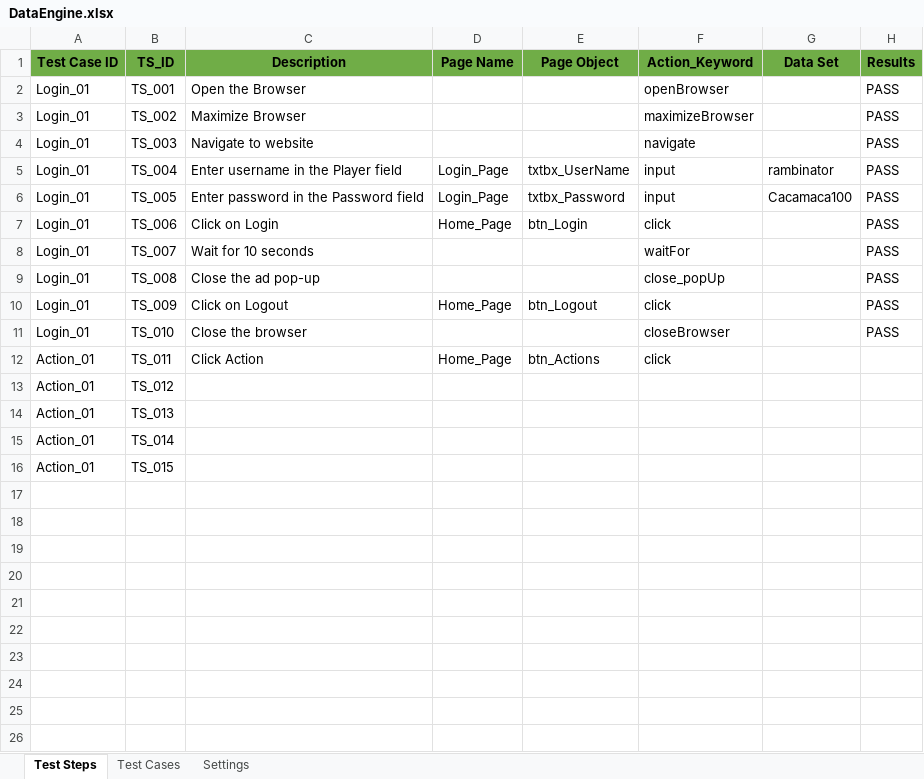
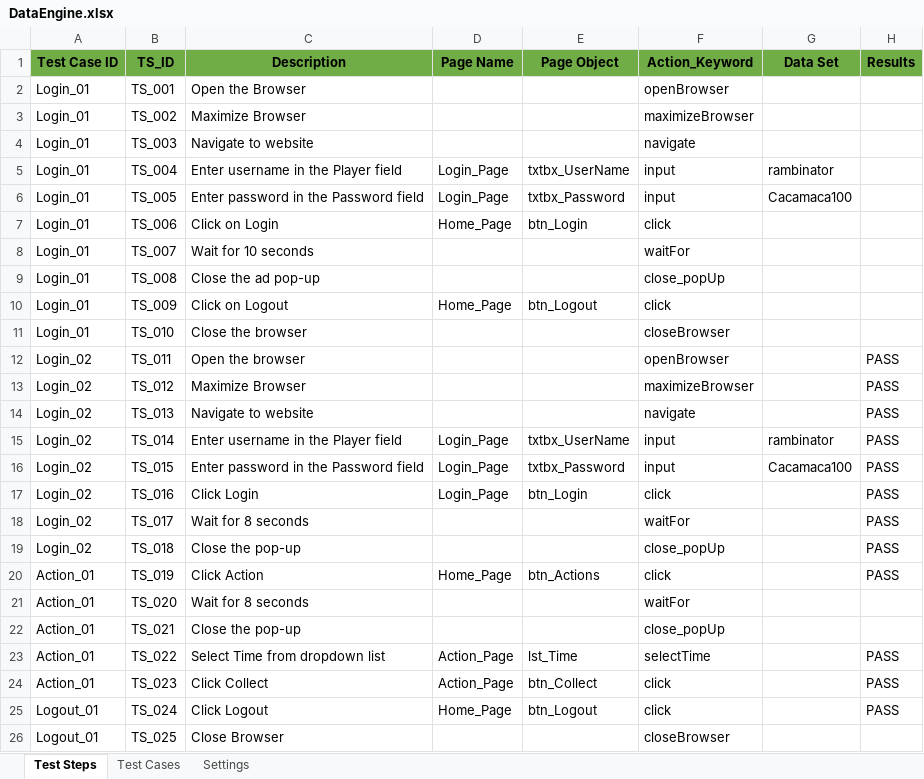
Before and after one commit to sefrial/bum-repository, an Excel workbook: Bumrise/src/dataEngine/DataEngine.xlsx, sheet Test Steps, drawn as a sheet; values as stored, in another font and other column widths than the file's, no borders; the diff names each change by its address in the sheet, - before the commit and + after, or states it on an @@ line.

```diff
--- a/Bumrise/src/dataEngine/DataEngine.xlsx (sheet Test Steps)
+++ b/Bumrise/src/dataEngine/DataEngine.xlsx (sheet Test Steps)
-H2:H11 (Results): PASS
+H2:H11 (Results): (empty)
-A12:A16 (Test Case ID): Action_01
+A12:A16 (Test Case ID): Login_02
-C12 (Description): Click Action
+C12 (Description): Open the browser
-D12 (Page Name): Home_Page
+D12 (Page Name): (empty)
-E12 (Page Object): btn_Actions
+E12 (Page Object): (empty)
-F12 (Action_Keyword): click
+F12 (Action_Keyword): openBrowser
-H12:H16 (Results): (empty)
+H12:H16 (Results): PASS
-C13 (Description): (empty)
+C13 (Description): Maximize Browser
-F13 (Action_Keyword): (empty)
+F13 (Action_Keyword): maximizeBrowser
-C14 (Description): (empty)
+C14 (Description): Navigate to website
-F14 (Action_Keyword): (empty)
+F14 (Action_Keyword): navigate
-C15 (Description): (empty)
+C15 (Description): Enter username in the Player field
-D15:D16 (Page Name): (empty)
+D15:D16 (Page Name): Login_Page
-E15 (Page Object): (empty)
+E15 (Page Object): txtbx_UserName
-F15:F16 (Action_Keyword): (empty)
+F15:F16 (Action_Keyword): input
-G15 (Data Set): (empty)
+G15 (Data Set): rambinator
-C16 (Description): (empty)
+C16 (Description): Enter password in the Password field
-E16 (Page Object): (empty)
+E16 (Page Object): txtbx_Password
-G16 (Data Set): (empty)
+G16 (Data Set): Cacamaca100
+row 17: Login_02 | TS_016 | Click Login | Login_Page | btn_Login | click |  | PASS
+row 18: Login_02 | TS_017 | Wait for 8 seconds |  |  | waitFor |  | PASS
+row 19: Login_02 | TS_018 | Close the pop-up |  |  | close_popUp |  | PASS
+row 20: Action_01 | TS_019 | Click Action | Home_Page | btn_Actions | click |  | PASS
+row 21: Action_01 | TS_020 | Wait for 8 seconds |  |  | waitFor
+row 22: Action_01 | TS_021 | Close the pop-up |  |  | close_popUp
+row 23: Action_01 | TS_022 | Select Time from dropdown list | Action_Page | lst_Time | selectTime |  | PASS
+row 24: Action_01 | TS_023 | Click Collect | Action_Page | btn_Collect | click |  | PASS
+row 25: Logout_01 | TS_024 | Click Logout | Home_Page | btn_Logout | click |  | PASS
+row 26: Logout_01 | TS_025 | Close Browser |  |  | closeBrowser
```
Also changed, not shown: sheet Test Cases, sheet Settings, 6 other files.
